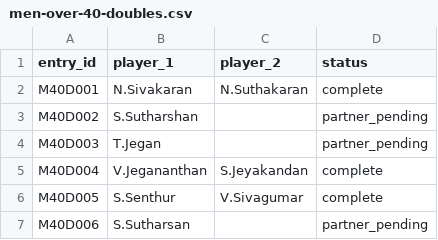
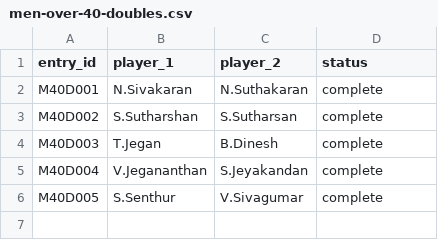
Before and after one commit to dilaxsaswaran-2023/badminton-nesm, a CSV file: data/men-over-40-doubles.csv, drawn as a sheet.

```diff
--- a/data/men-over-40-doubles.csv
+++ b/data/men-over-40-doubles.csv
@@ -2,6 +2,5 @@ entry_id,player_1,player_2,status
 M40D001,N.Sivakaran,N.Suthakaran,complete
-M40D002,S.Sutharshan,,partner_pending
-M40D003,T.Jegan,,partner_pending
+M40D002,S.Sutharshan,S.Sutharsan,complete
+M40D003,T.Jegan,B.Dinesh,complete
 M40D004,V.Jegananthan,S.Jeyakandan,complete
 M40D005,S.Senthur,V.Sivagumar,complete
-M40D006,S.Sutharsan,,partner_pending
```
Also changed, not shown: data/mens-doubles.csv, data/womens-doubles.csv, 6 other files.
